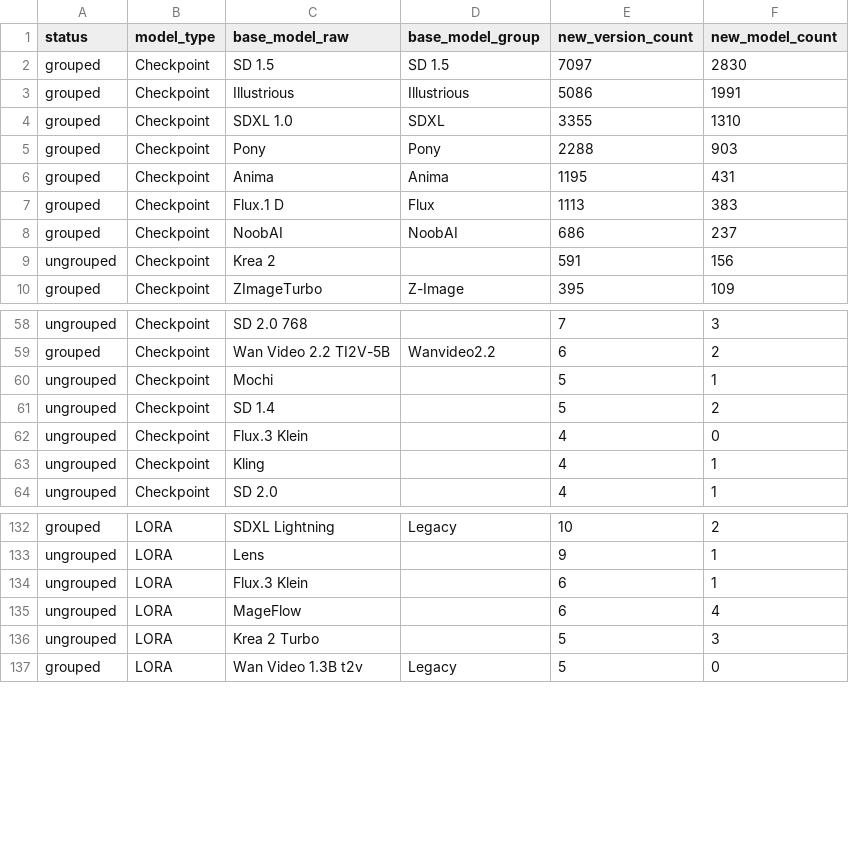
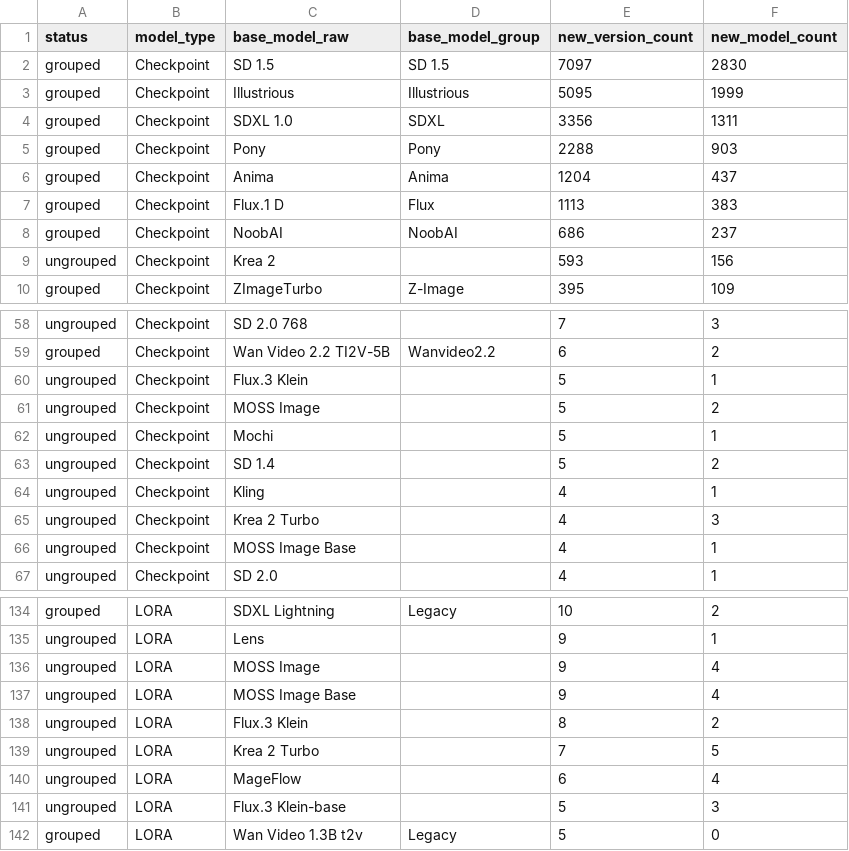
Before and after one commit to Shiba-2-shiba/civiresearch-experimental, a CSV file: data/exports/base_model_audit.csv, drawn as a sheet; only a part is shown, gaps mark what is left out; the diff covers the shown part only.

```diff
--- a/data/exports/base_model_audit.csv
+++ b/data/exports/base_model_audit.csv
@@ -2,9 +2,9 @@ status,model_type,base_model_raw,base_model_group,new_version_count,new_model_co
 grouped,Checkpoint,SD 1.5,SD 1.5,7097,2830
-grouped,Checkpoint,Illustrious,Illustrious,5086,1991
-grouped,Checkpoint,SDXL 1.0,SDXL,3355,1310
+grouped,Checkpoint,Illustrious,Illustrious,5095,1999
+grouped,Checkpoint,SDXL 1.0,SDXL,3356,1311
 grouped,Checkpoint,Pony,Pony,2288,903
-grouped,Checkpoint,Anima,Anima,1195,431
+grouped,Checkpoint,Anima,Anima,1204,437
 grouped,Checkpoint,Flux.1 D,Flux,1113,383
 grouped,Checkpoint,NoobAI,NoobAI,686,237
-ungrouped,Checkpoint,Krea 2,,591,156
+ungrouped,Checkpoint,Krea 2,,593,156
 grouped,Checkpoint,ZImageTurbo,Z-Image,395,109
@@ -59,6 +59,9 @@ ungrouped,Checkpoint,SD 2.0 768,,7,3
 grouped,Checkpoint,Wan Video 2.2 TI2V-5B,Wanvideo2.2,6,2
+ungrouped,Checkpoint,Flux.3 Klein,,5,1
+ungrouped,Checkpoint,MOSS Image,,5,2
 ungrouped,Checkpoint,Mochi,,5,1
 ungrouped,Checkpoint,SD 1.4,,5,2
-ungrouped,Checkpoint,Flux.3 Klein,,4,0
 ungrouped,Checkpoint,Kling,,4,1
+ungrouped,Checkpoint,Krea 2 Turbo,,4,3
+ungrouped,Checkpoint,MOSS Image Base,,4,1
 ungrouped,Checkpoint,SD 2.0,,4,1
@@ -133,5 +135,8 @@ grouped,LORA,SDXL Lightning,Legacy,10,2
 ungrouped,LORA,Lens,,9,1
-ungrouped,LORA,Flux.3 Klein,,6,1
+ungrouped,LORA,MOSS Image,,9,4
+ungrouped,LORA,MOSS Image Base,,9,4
+ungrouped,LORA,Flux.3 Klein,,8,2
+ungrouped,LORA,Krea 2 Turbo,,7,5
 ungrouped,LORA,MageFlow,,6,4
-ungrouped,LORA,Krea 2 Turbo,,5,3
+ungrouped,LORA,Flux.3 Klein-base,,5,3
 grouped,LORA,Wan Video 1.3B t2v,Legacy,5,0
```
Also changed, not shown: 2 removed rows and 25 edited cells elsewhere in this file, data/daily_counts.csv, data/exports/monthly_counts.csv, 2 other files.
